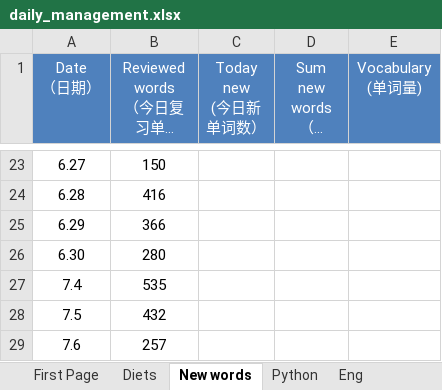
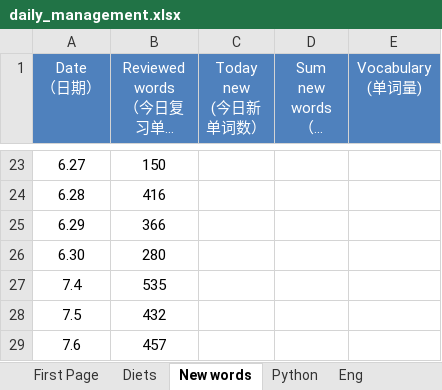
Before and after one commit to qiuchunjoy/myselfonly, an Excel workbook: daily_management.xlsx, sheet New words, drawn as a sheet; only a part is shown, gaps mark what is left out; long unchanged cells end in …; values as stored, in another font and other column widths than the file's, no borders; the diff names each change by its address in the sheet, - before the commit and + after, or states it on an @@ line.

Commit message:
0707 daily home

```diff
--- a/daily_management.xlsx (sheet New words)
+++ b/daily_management.xlsx (sheet New words)
-B29 (Reviewed words （今日复习单词数）): 257
+B29 (Reviewed words （今日复习单词数）): 457
```
